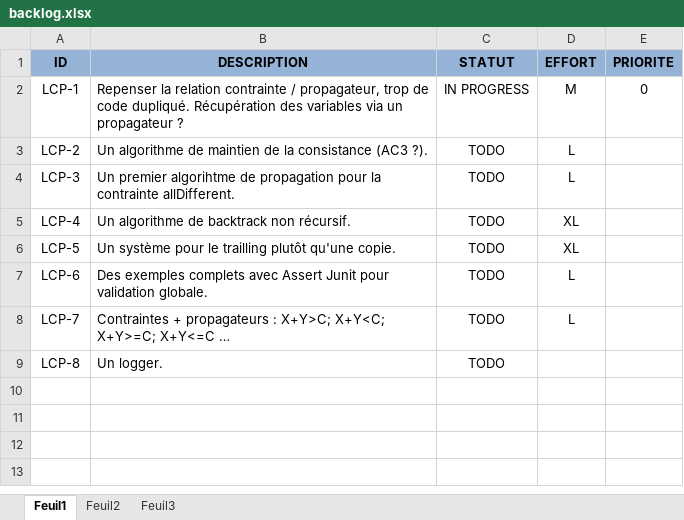
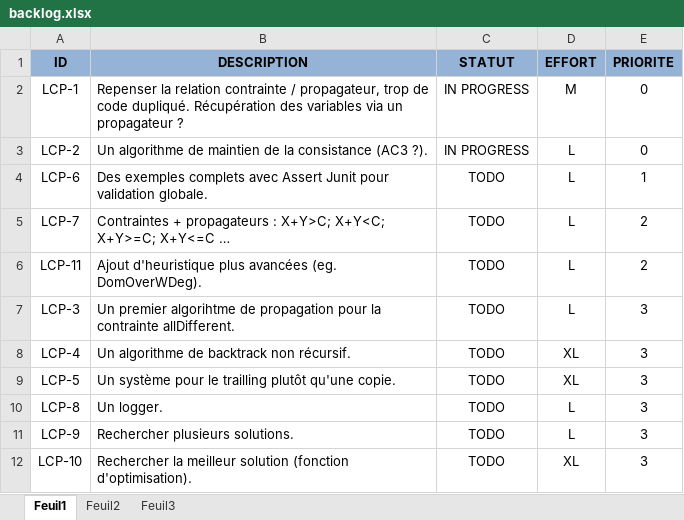
Before and after one commit to ArnaudLT/cpp, an Excel workbook: backlog.xlsx, sheet Feuil1, drawn as a sheet; values as stored, in another font and other column widths than the file's, no borders; conditional formats not drawn; removed rows and columns are numbered as before the commit, all else as after; the diff names each change by its address in the sheet, - before the commit and + after, or states it on an @@ line.

```diff
--- a/backlog.xlsx (sheet Feuil1)
+++ b/backlog.xlsx (sheet Feuil1)
-C3 (STATUT): TODO
+C3 (STATUT): IN PROGRESS
-E3 (PRIORITE): (empty)
+E3 (PRIORITE): 0
+row 4: LCP-6 | Des exemples complets avec Assert Junit pour validation globale. | TODO | L | 1
+row 5: LCP-7 | Contraintes + propagateurs : X+Y>C; X+Y<C; X+Y>=C; X+Y<=C … | TODO | L | 2
+row 6: LCP-11 | Ajout d'heuristique plus avancées (eg. DomOverWDeg). | TODO | L | 2
-E7:E9 (PRIORITE): (empty)
+E7:E9 (PRIORITE): 3
-row 7: LCP-6 | Des exemples complets avec Assert Junit pour validation globale. | TODO | L
-row 8: LCP-7 | Contraintes + propagateurs : X+Y>C; X+Y<C; X+Y>=C; X+Y<=C … | TODO | L
-D10 (EFFORT): (empty)
+D10 (EFFORT): L
-E10 (PRIORITE): (empty)
+E10 (PRIORITE): 3
+row 11: LCP-9 | Rechercher plusieurs solutions. | TODO | L | 3
+row 12: LCP-10 | Rechercher la meilleur solution (fonction d'optimisation). | TODO | XL | 3
```
Also changed, not shown: 5 other files.
